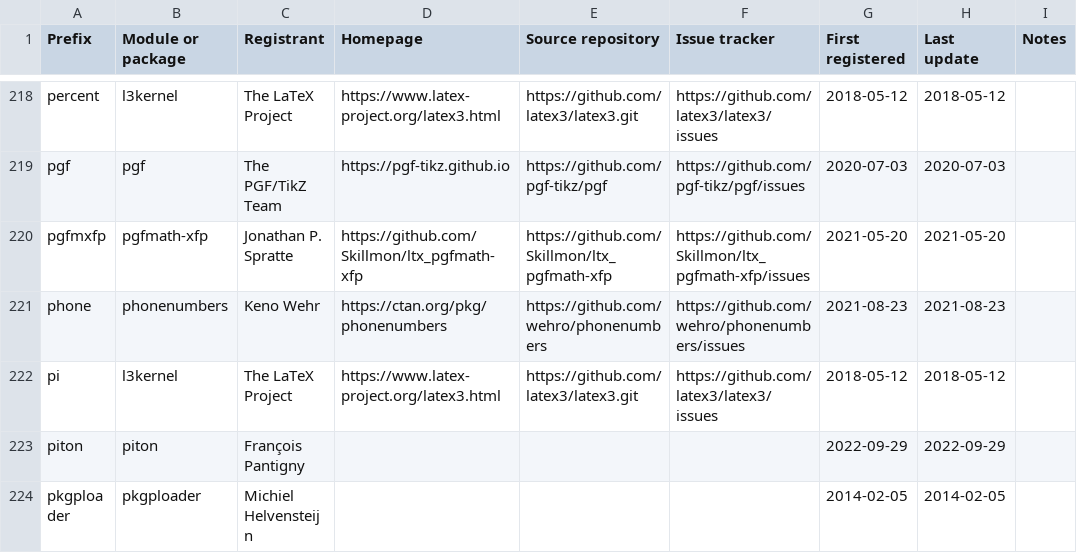
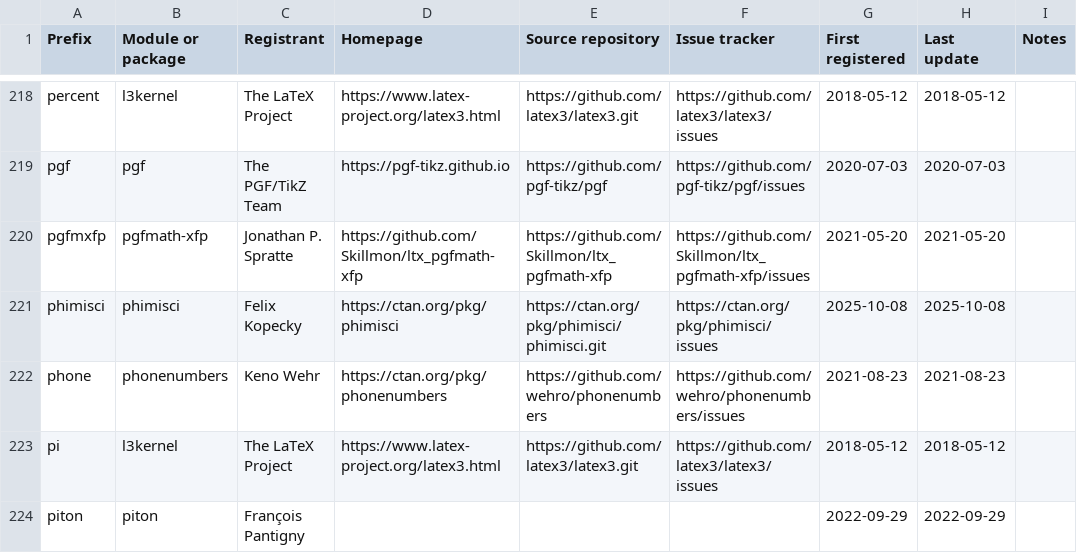
Before and after one commit to latex3/latex3, a CSV file: l3kernel/doc/l3prefixes.csv, drawn as a sheet; only a part is shown, gaps mark what is left out; the shorter side is filled out with more unchanged rows; the diff names each change by its address in the sheet, - before the commit and + after, or states it on an @@ line.

Commit message:
Register prefix phimisci

```diff
--- a/l3kernel/doc/l3prefixes.csv
+++ b/l3kernel/doc/l3prefixes.csv
+row 221: phimisci | phimisci | Felix Kopecky | https://ctan.org/pkg/phimisci | https://ctan.org/pkg/phimisci/phimisci.git | https://ctan.org/pkg/phimisci/issues | 2025-10-08 | 2025-10-08
```
